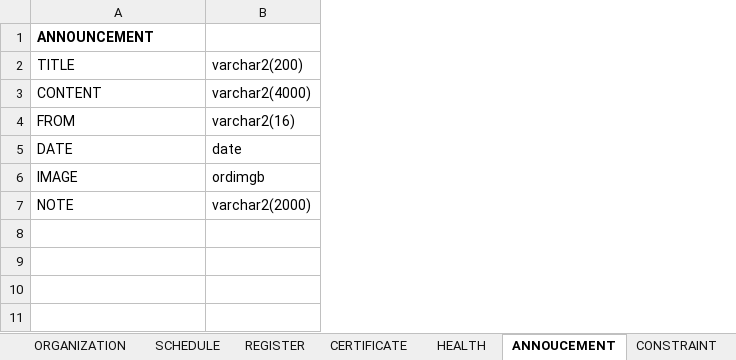
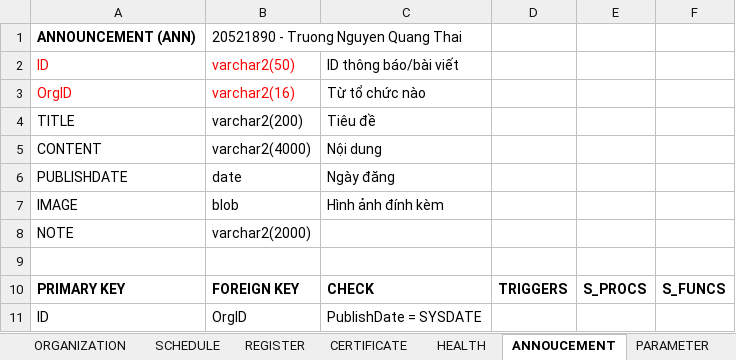
Before and after one commit to dangnghiepcuong/java_IS216.M21_4, an Excel workbook: DB Scripts/Components Detail.xlsx, sheet ANNOUCEMENT, drawn as a sheet; values as stored, in another font and other column widths than the file's, no borders; removed rows and columns are numbered as before the commit, all else as after; the diff names each change by its address in the sheet, - before the commit and + after, or states it on an @@ line.

```diff
--- a/DB Scripts/Components Detail.xlsx (sheet ANNOUCEMENT)
+++ b/DB Scripts/Components Detail.xlsx (sheet ANNOUCEMENT)
-sheet tab: CONSTRAINT
+sheet tab: PARAMETER
+column C, rows 4-7: Tiêu đề | Nội dung | Ngày đăng | Hình ảnh đính kèm
+column D, empty
+column E, empty
+column F, empty
-row 1: ANNOUNCEMENT
+row 1: ANNOUNCEMENT (ANN) | 20521890 - Truong Nguyen Quang Thai
+row 2: ID | varchar2(50) | ID thông báo/bài viết
+row 3: OrgID | varchar2(16) | Từ tổ chức nào
-row 4: FROM | varchar2(16)
-A6: DATE
+A6: PUBLISHDATE
-B7: ordimgb
+B7: blob
+row 9: (empty)
+row 10: PRIMARY KEY | FOREIGN KEY | CHECK | TRIGGERS | S_PROCS | S_FUNCS
+row 11: ID | OrgID | PublishDate = SYSDATE
```
Also changed, not shown: sheet PARAMETER, sheet REGISTER, sheet CERTIFICATE, sheet SCHEDULE, sheet INJECTION, sheet ORGANIZATION, 4 more sheets, other sheet tabs.
